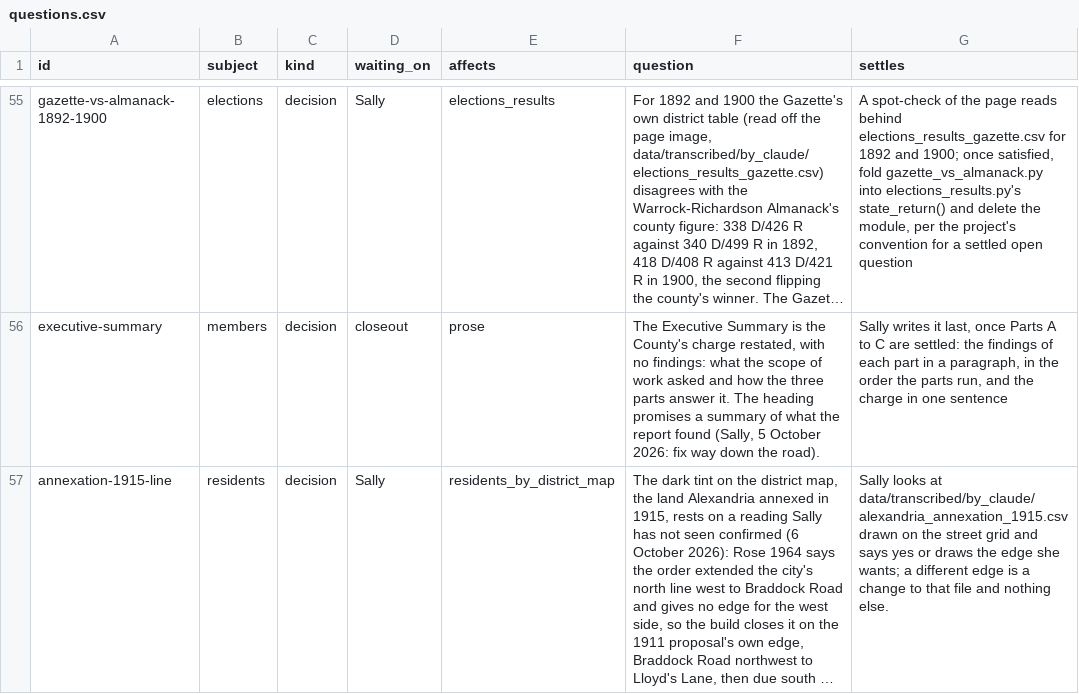
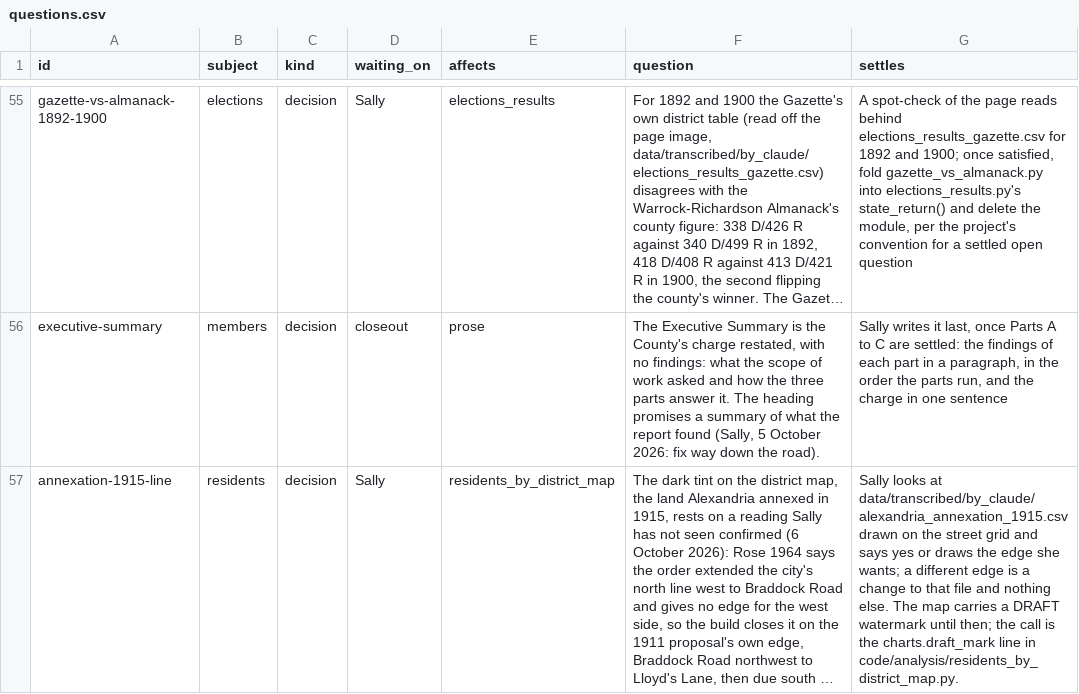
Before and after one commit to slhudson/arlington-bsap, a CSV file: docs/questions.csv, drawn as a sheet; only a part is shown, gaps mark what is left out; long unchanged cells end in …; the diff names each change by its address in the sheet, - before the commit and + after, or states it on an @@ line.

```diff
--- a/docs/questions.csv
+++ b/docs/questions.csv
-G57 (settles): …nothing else.
+G57 (settles): …nothing else. The map carries a DRAFT watermark until then; the call is the charts.draft_mark line in code/analysis/residents_by_district_map.py.
```
Also changed, not shown: 5 other files.
